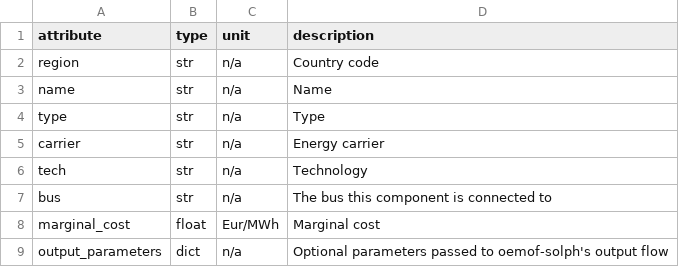
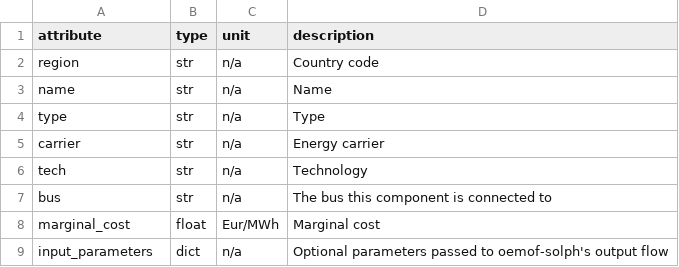
Before and after one commit to rl-institut/oemoflex, a CSV file: oemoflex/model/facade_attrs/excess.csv, drawn as a sheet.

Commit message:
Adapt facade_attrs as well and finally fix tests

```diff
--- a/oemoflex/model/facade_attrs/excess.csv
+++ b/oemoflex/model/facade_attrs/excess.csv
@@ -8,2 +8,2 @@ bus,str,n/a,The bus this component is connected to
 marginal_cost,float,Eur/MWh,Marginal cost
-output_parameters,dict,n/a,Optional parameters passed to oemof-solph's output flow
+input_parameters,dict,n/a,Optional parameters passed to oemof-solph's output flow
```
Also changed, not shown: 3 other files.
